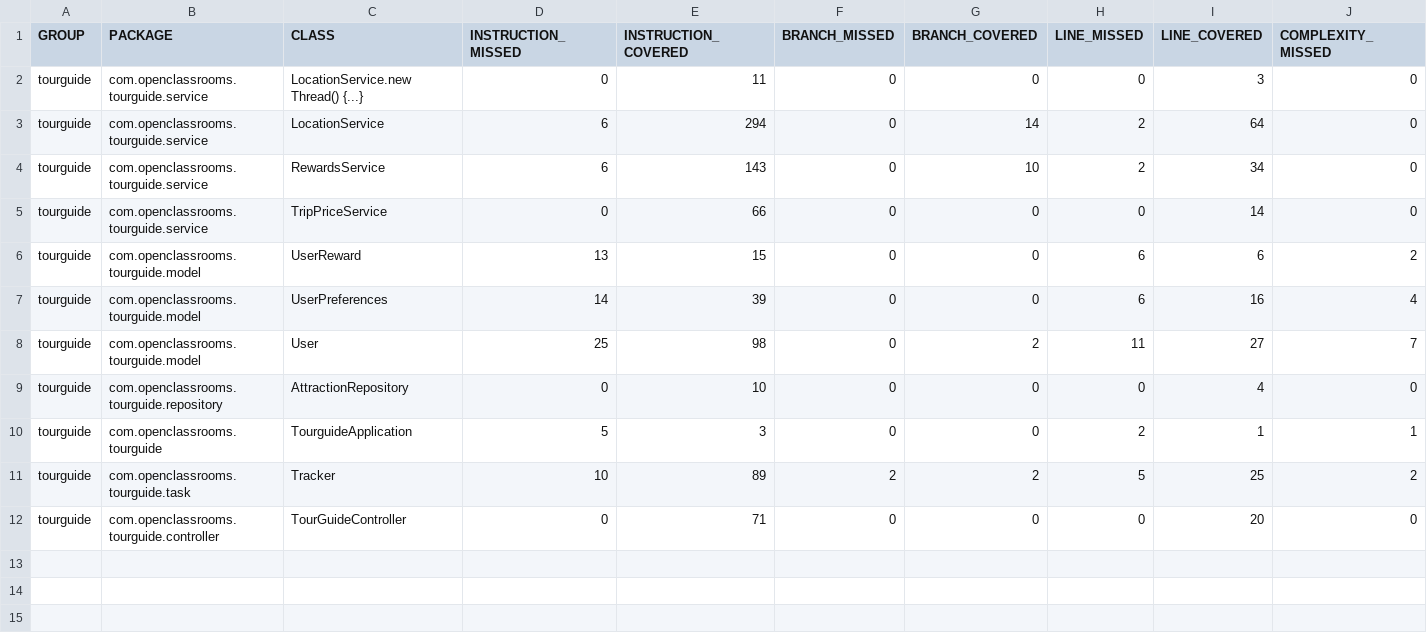
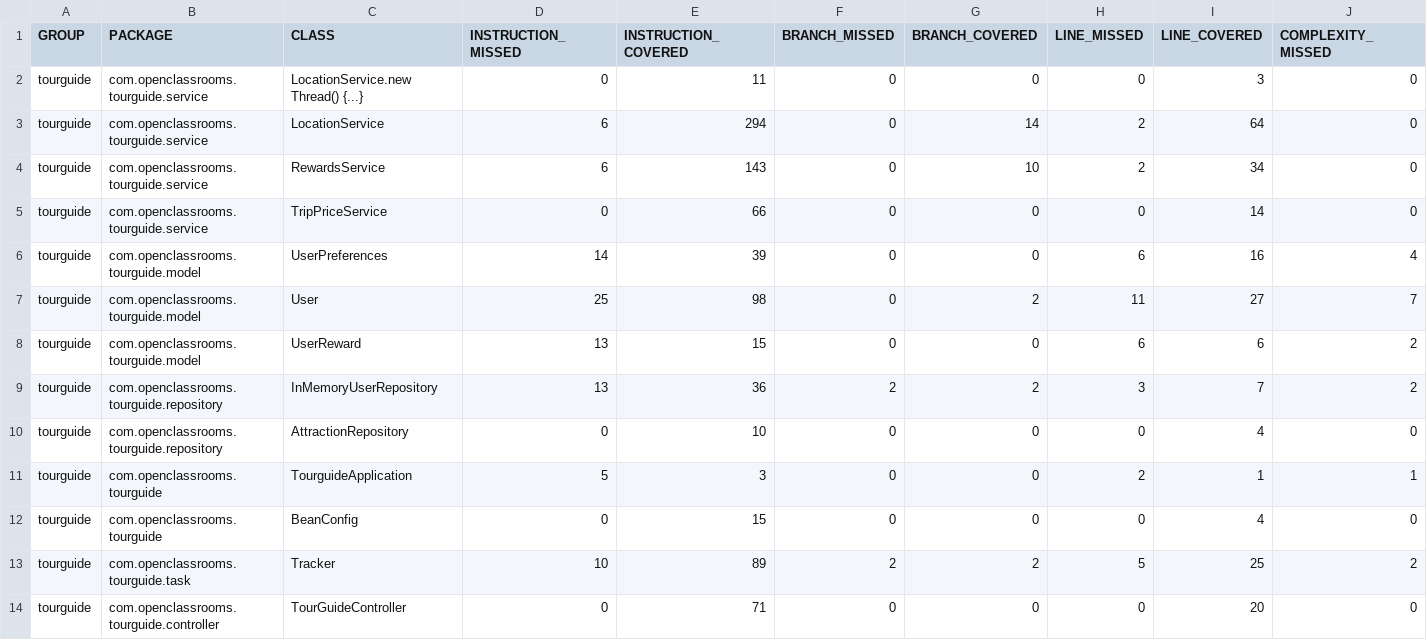
Before and after one commit to Isilud/Project_8, a CSV file: jacoco.csv, drawn as a sheet; only a part is shown; rows hold the shown columns only; the diff names each change by its address in the sheet, - before the commit and + after, or states it on an @@ line.

```diff
--- a/jacoco.csv
+++ b/jacoco.csv
@@ row 6 moved to row 8: tourguide @@
+row 9: tourguide | com.openclassrooms.tourguide.repository | InMemoryUserRepository | 13 | 36 | 2 | 2 | 3 | 7 | 2
+row 12: tourguide | com.openclassrooms.tourguide | BeanConfig | 0 | 15 | 0 | 0 | 0 | 4 | 0
```
Also changed, not shown: 18 other files.
